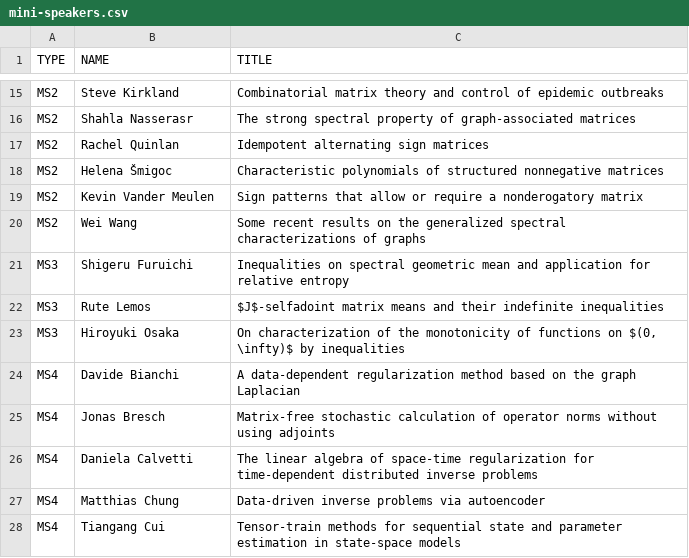
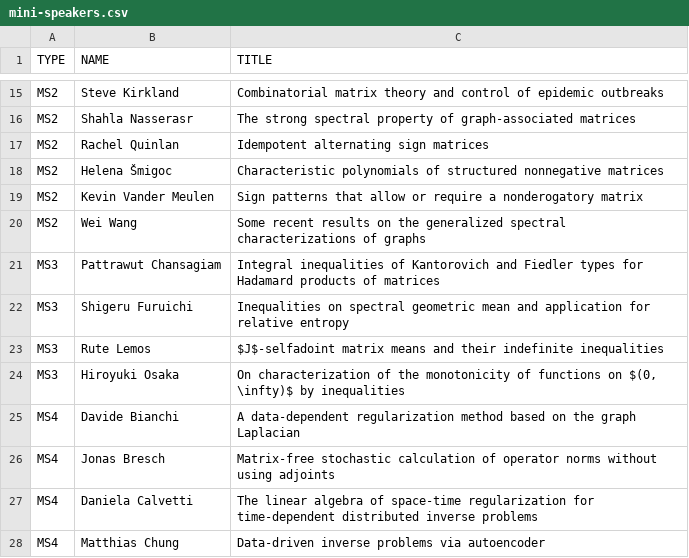
Before and after one commit to ilas2025/ilas2025.github.io, a CSV file: program/mini-speakers.csv, drawn as a sheet; only a part is shown, gaps mark what is left out; the shorter side is filled out with more unchanged rows; the diff names each change by its address in the sheet, - before the commit and + after, or states it on an @@ line.

Commit message:
update minis

```diff
--- a/program/mini-speakers.csv
+++ b/program/mini-speakers.csv
+row 21: MS3 | Pattrawut Chansagiam | Integral inequalities of Kantorovich and Fiedler types for Hadamard products of matrices
```
Also changed, not shown: 2 other files.
